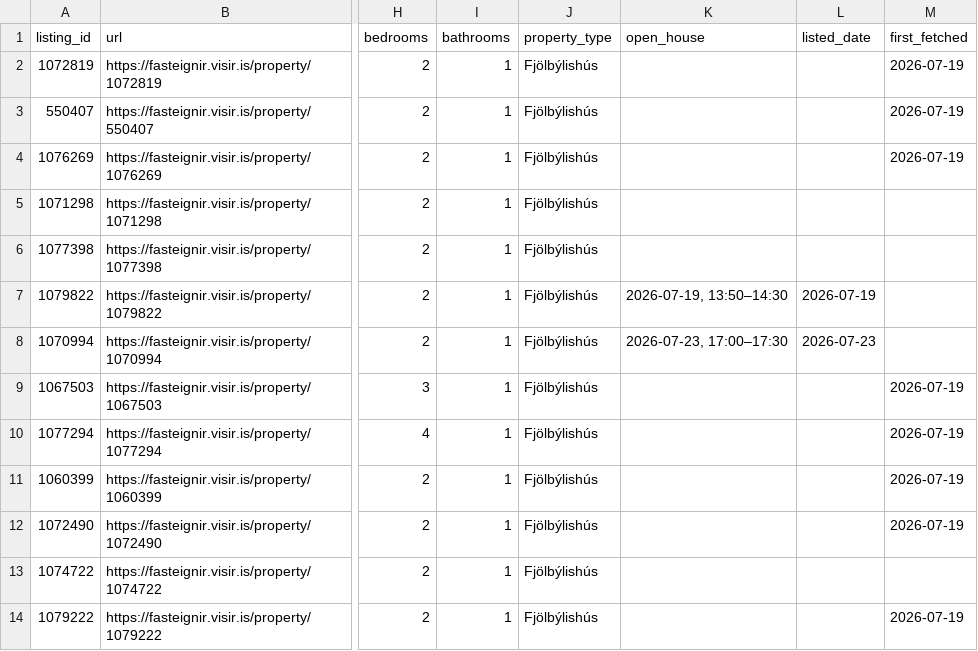
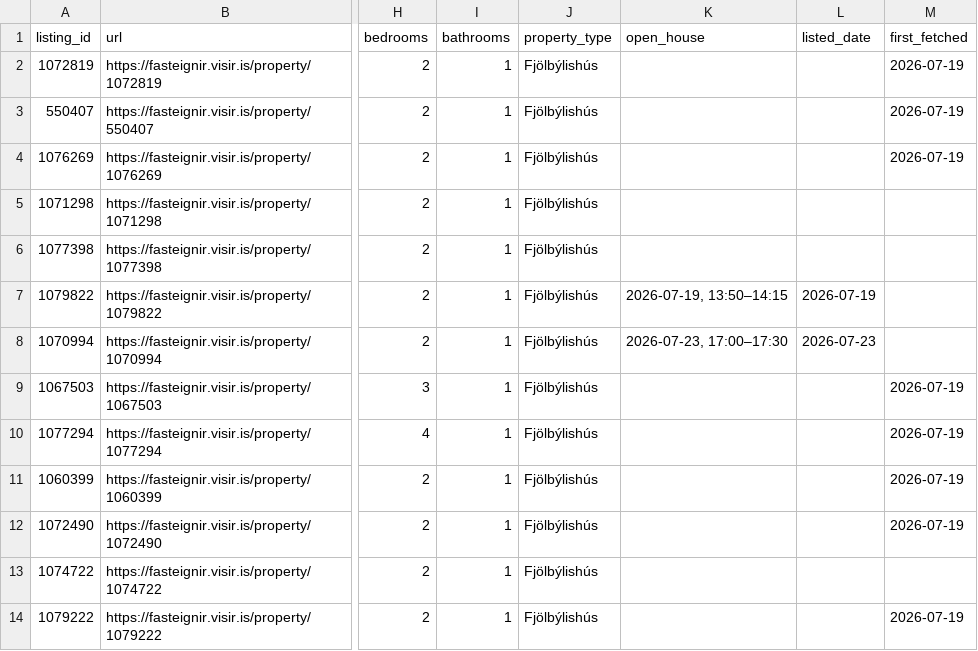
Before and after one commit to alruts/fasteignir-listing-monitor, a CSV file: data/listings.csv, drawn as a sheet; only a part is shown, gaps mark what is left out; the diff names each change by its address in the sheet, - before the commit and + after, or states it on an @@ line.

Commit message:
Update house listings

```diff
--- a/data/listings.csv
+++ b/data/listings.csv
-K7 (open_house): 2026-07-19, 13:50–14:30
+K7 (open_house): 2026-07-19, 13:50–14:15
```
Also changed, not shown: 2 other files.
